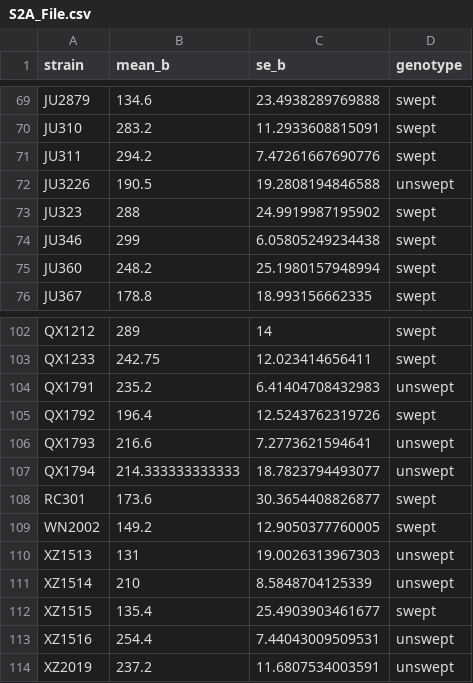
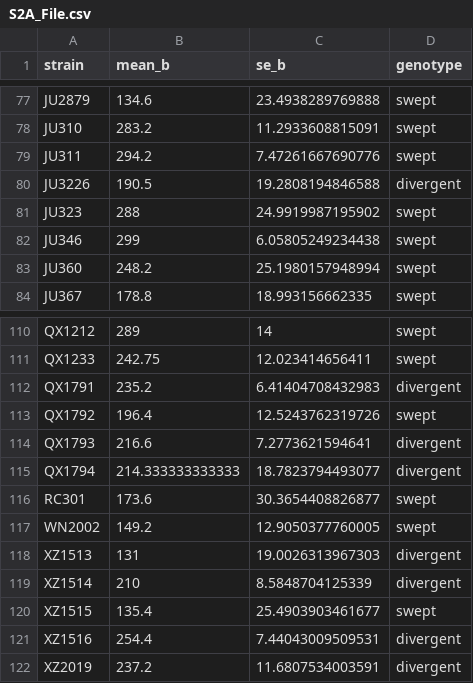
Before and after one commit to AndersenLab/swept_broods, a CSV file: processed_data/S2A_File.csv, drawn as a sheet; only a part is shown, gaps mark what is left out; the diff covers the shown part only.

```diff
--- a/processed_data/S2A_File.csv
+++ b/processed_data/S2A_File.csv
@@ -71,3 +79,3 @@ JU310,283.2,11.2933608815091,swept
 JU311,294.2,7.47261667690776,swept
-JU3226,190.5,19.2808194846588,unswept
+JU3226,190.5,19.2808194846588,divergent
 JU323,288,24.9919987195902,swept
@@ -103,12 +111,12 @@ QX1212,289,14,swept
 QX1233,242.75,12.023414656411,swept
-QX1791,235.2,6.41404708432983,unswept
+QX1791,235.2,6.41404708432983,divergent
 QX1792,196.4,12.5243762319726,swept
-QX1793,216.6,7.2773621594641,unswept
-QX1794,214.333333333333,18.7823794493077,unswept
+QX1793,216.6,7.2773621594641,divergent
+QX1794,214.333333333333,18.7823794493077,divergent
 RC301,173.6,30.3654408826877,swept
 WN2002,149.2,12.9050377760005,swept
-XZ1513,131,19.0026313967303,unswept
-XZ1514,210,8.5848704125339,unswept
+XZ1513,131,19.0026313967303,divergent
+XZ1514,210,8.5848704125339,divergent
 XZ1515,135.4,25.4903903461677,swept
-XZ1516,254.4,7.44043009509531,unswept
-XZ2019,237.2,11.6807534003591,unswept
+XZ1516,254.4,7.44043009509531,divergent
+XZ2019,237.2,11.6807534003591,divergent
```
Also changed, not shown: 8 added rows and 36 edited cells elsewhere in this file, processed_data/S2B_File.csv, processed_data/S4_File.csv, 35 other files.
